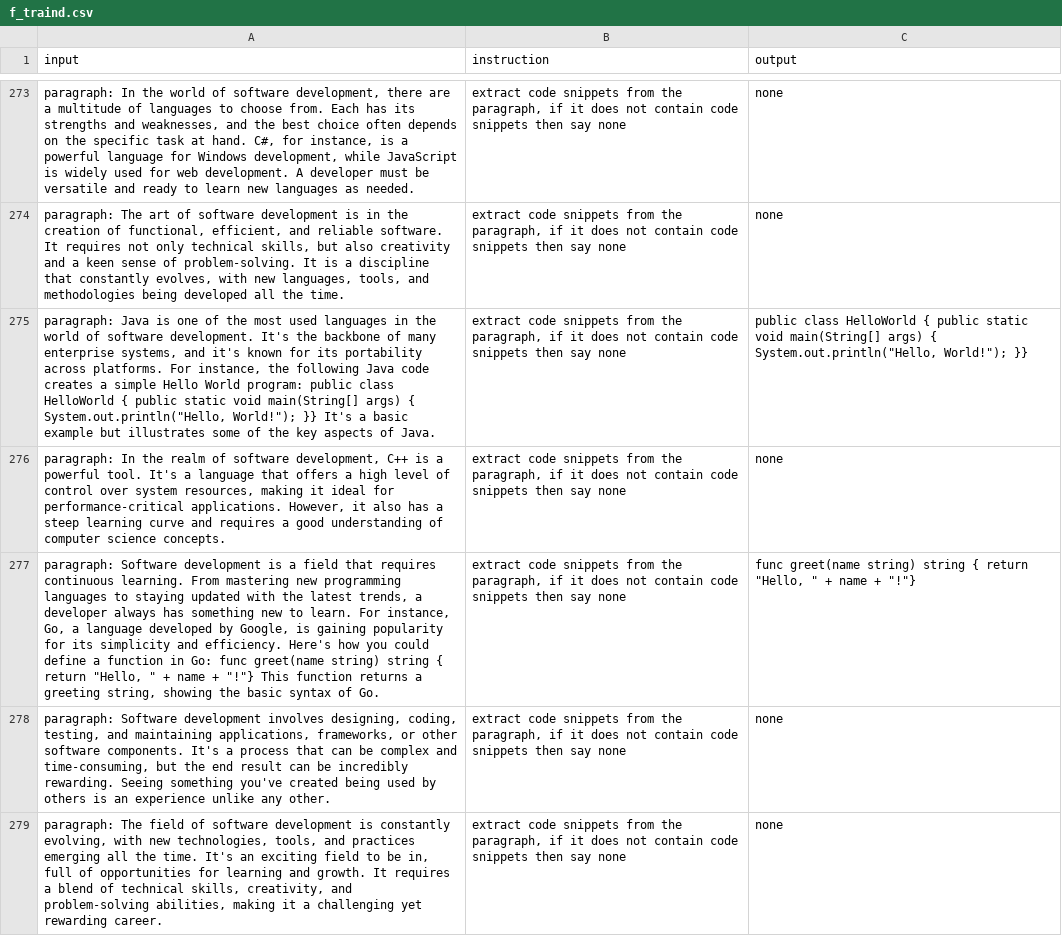
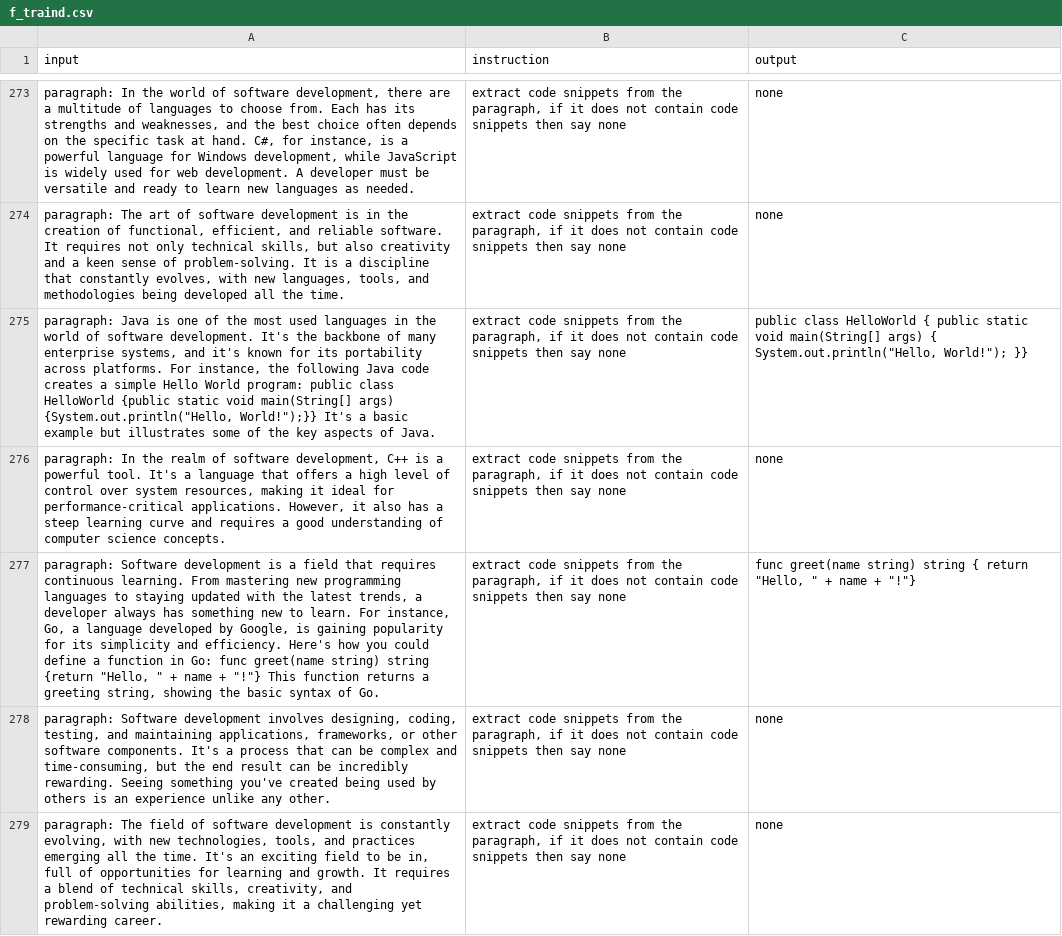
Before and after one commit to blur0b0t/mh_shell, a CSV file: data/f_traind.csv, drawn as a sheet; only a part is shown, gaps mark what is left out; the diff covers the shown part only; the diff names each change by its address in the sheet, - before the commit and + after, or states it on an @@ line.

```diff
--- a/data/f_traind.csv
+++ b/data/f_traind.csv
-A275 (input): …class HelloWorld { public static void main(String[] args) { System.out.println("Hello, World!"); }} It's a…
+A275 (input): …class HelloWorld {public static void main(String[] args) {System.out.println("Hello, World!");}} It's a…
-A277 (input): …string) string { return "Hello, "…
+A277 (input): …string) string {return "Hello, "…
```
Also changed, not shown: 22 edited cells elsewhere in this file, data/shell_sub_custom8.csv, 44 other files.
